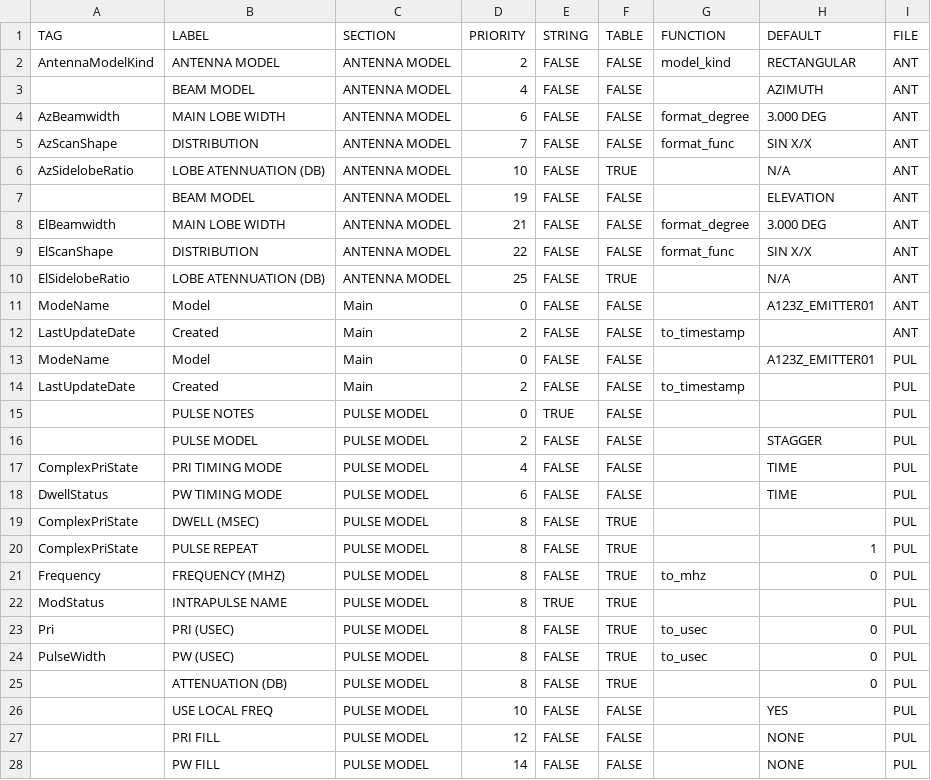
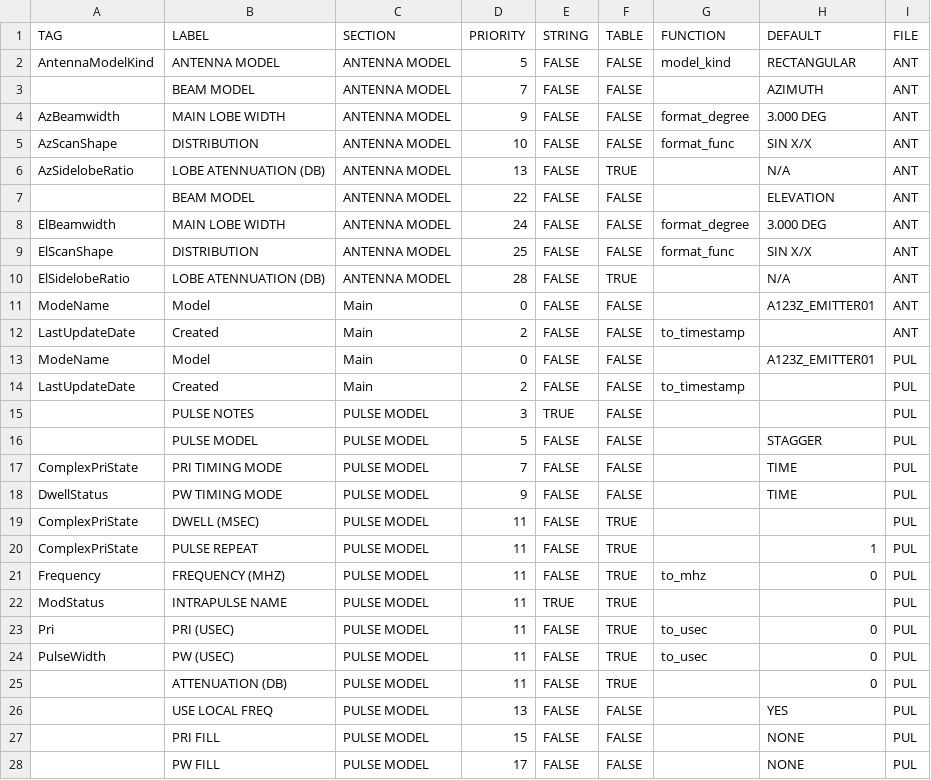
Before and after one commit to MLH-Fellowship/data-conversion-app, a CSV file: data/table.csv, drawn as a sheet; only a part is shown; the diff covers the shown part only.

```diff
--- a/data/table.csv
+++ b/data/table.csv
@@ -1,11 +1,11 @@
 TAG,LABEL,SECTION,PRIORITY,STRING,TABLE,FUNCTION,DEFAULT,FILE
-AntennaModelKind,ANTENNA MODEL,ANTENNA MODEL,2,FALSE,FALSE,model_kind,RECTANGULAR,ANT
-,BEAM MODEL,ANTENNA MODEL,4,FALSE,FALSE,,AZIMUTH,ANT
-AzBeamwidth,MAIN LOBE WIDTH,ANTENNA MODEL,6,FALSE,FALSE,format_degree,3.000 DEG,ANT
-AzScanShape,DISTRIBUTION,ANTENNA MODEL,7,FALSE,FALSE,format_func,SIN X/X,ANT
-AzSidelobeRatio,LOBE ATENNUATION (DB),ANTENNA MODEL,10,FALSE,TRUE,,N/A,ANT
-,BEAM MODEL,ANTENNA MODEL,19,FALSE,FALSE,,ELEVATION,ANT
-ElBeamwidth,MAIN LOBE WIDTH,ANTENNA MODEL,21,FALSE,FALSE,format_degree,3.000 DEG,ANT
-ElScanShape,DISTRIBUTION,ANTENNA MODEL,22,FALSE,FALSE,format_func,SIN X/X,ANT
-ElSidelobeRatio,LOBE ATENNUATION (DB),ANTENNA MODEL,25,FALSE,TRUE,,N/A,ANT
+AntennaModelKind,ANTENNA MODEL,ANTENNA MODEL,5,FALSE,FALSE,model_kind,RECTANGULAR,ANT
+,BEAM MODEL,ANTENNA MODEL,7,FALSE,FALSE,,AZIMUTH,ANT
+AzBeamwidth,MAIN LOBE WIDTH,ANTENNA MODEL,9,FALSE,FALSE,format_degree,3.000 DEG,ANT
+AzScanShape,DISTRIBUTION,ANTENNA MODEL,10,FALSE,FALSE,format_func,SIN X/X,ANT
+AzSidelobeRatio,LOBE ATENNUATION (DB),ANTENNA MODEL,13,FALSE,TRUE,,N/A,ANT
+,BEAM MODEL,ANTENNA MODEL,22,FALSE,FALSE,,ELEVATION,ANT
+ElBeamwidth,MAIN LOBE WIDTH,ANTENNA MODEL,24,FALSE,FALSE,format_degree,3.000 DEG,ANT
+ElScanShape,DISTRIBUTION,ANTENNA MODEL,25,FALSE,FALSE,format_func,SIN X/X,ANT
+ElSidelobeRatio,LOBE ATENNUATION (DB),ANTENNA MODEL,28,FALSE,TRUE,,N/A,ANT
 ModeName,Model,Main,0,FALSE,FALSE,,A123Z_EMITTER01,ANT
@@ -14,15 +14,15 @@ ModeName,Model,Main,0,FALSE,FALSE,,A123Z_EMITTER01,PUL
 LastUpdateDate,Created,Main,2,FALSE,FALSE,to_timestamp,,PUL
-,PULSE NOTES,PULSE MODEL,0,TRUE,FALSE,,,PUL
-,PULSE MODEL,PULSE MODEL,2,FALSE,FALSE,,STAGGER,PUL
-ComplexPriState,PRI TIMING MODE,PULSE MODEL,4,FALSE,FALSE,,TIME,PUL
-DwellStatus,PW TIMING MODE,PULSE MODEL,6,FALSE,FALSE,,TIME,PUL
-ComplexPriState,DWELL (MSEC),PULSE MODEL,8,FALSE,TRUE,,,PUL
-ComplexPriState,PULSE REPEAT,PULSE MODEL,8,FALSE,TRUE,,1,PUL
-Frequency,FREQUENCY (MHZ),PULSE MODEL,8,FALSE,TRUE,to_mhz,0,PUL
-ModStatus,INTRAPULSE NAME,PULSE MODEL,8,TRUE,TRUE,,,PUL
-Pri,PRI (USEC),PULSE MODEL,8,FALSE,TRUE,to_usec,0,PUL
-PulseWidth,PW (USEC),PULSE MODEL,8,FALSE,TRUE,to_usec,0,PUL
-,ATTENUATION (DB),PULSE MODEL,8,FALSE,TRUE,,0,PUL
-,USE LOCAL FREQ,PULSE MODEL,10,FALSE,FALSE,,YES,PUL
-,PRI FILL,PULSE MODEL,12,FALSE,FALSE,,NONE,PUL
-,PW FILL,PULSE MODEL,14,FALSE,FALSE,,NONE,PUL
+,PULSE NOTES,PULSE MODEL,3,TRUE,FALSE,,,PUL
+,PULSE MODEL,PULSE MODEL,5,FALSE,FALSE,,STAGGER,PUL
+ComplexPriState,PRI TIMING MODE,PULSE MODEL,7,FALSE,FALSE,,TIME,PUL
+DwellStatus,PW TIMING MODE,PULSE MODEL,9,FALSE,FALSE,,TIME,PUL
+ComplexPriState,DWELL (MSEC),PULSE MODEL,11,FALSE,TRUE,,,PUL
+ComplexPriState,PULSE REPEAT,PULSE MODEL,11,FALSE,TRUE,,1,PUL
+Frequency,FREQUENCY (MHZ),PULSE MODEL,11,FALSE,TRUE,to_mhz,0,PUL
+ModStatus,INTRAPULSE NAME,PULSE MODEL,11,TRUE,TRUE,,,PUL
+Pri,PRI (USEC),PULSE MODEL,11,FALSE,TRUE,to_usec,0,PUL
+PulseWidth,PW (USEC),PULSE MODEL,11,FALSE,TRUE,to_usec,0,PUL
+,ATTENUATION (DB),PULSE MODEL,11,FALSE,TRUE,,0,PUL
+,USE LOCAL FREQ,PULSE MODEL,13,FALSE,FALSE,,YES,PUL
+,PRI FILL,PULSE MODEL,15,FALSE,FALSE,,NONE,PUL
+,PW FILL,PULSE MODEL,17,FALSE,FALSE,,NONE,PUL
```
Also changed, not shown: 8 added rows, 7 removed rows and 58 edited cells elsewhere in this file.
